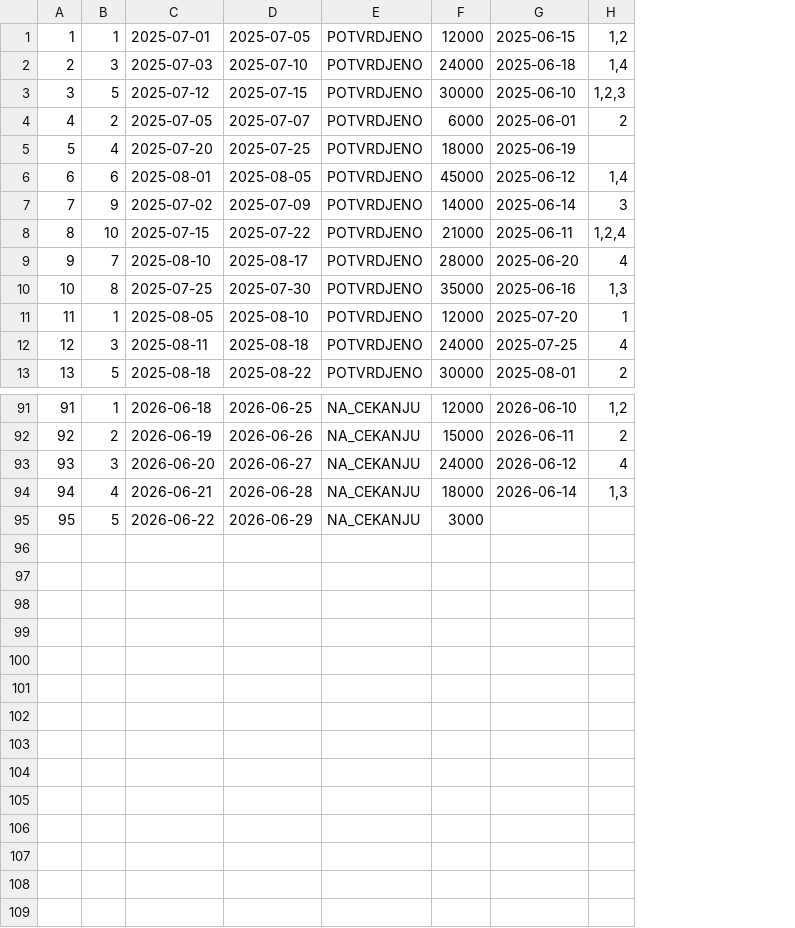
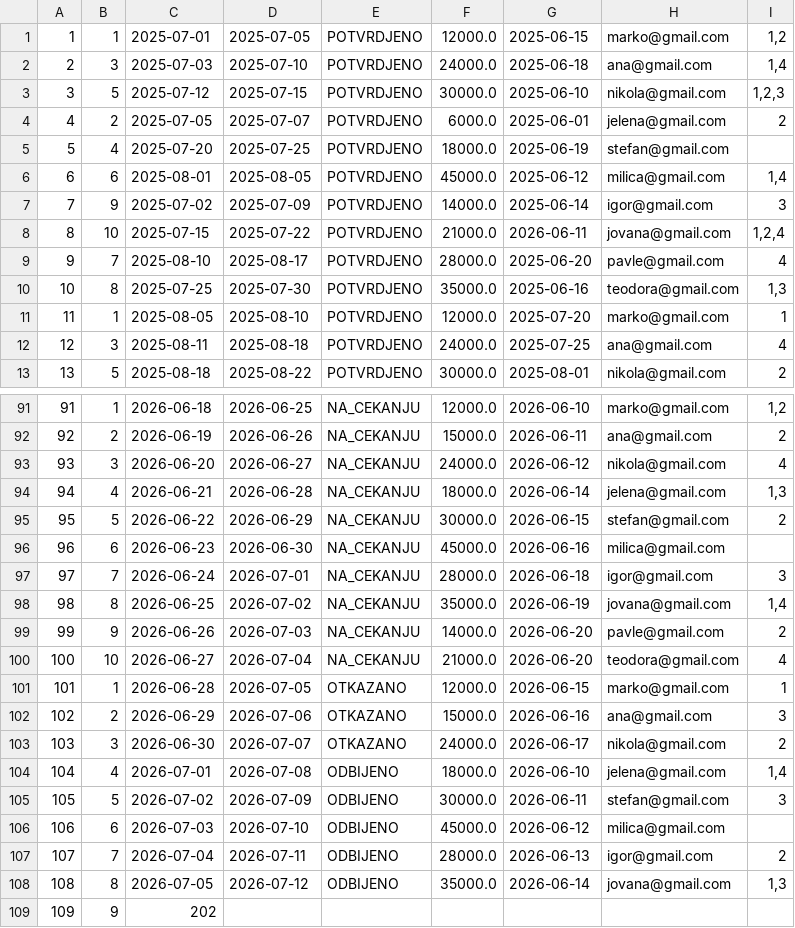
Before and after one commit to lanababic/rent_a_car, a CSV file: podaci/rezervacije.csv, drawn as a sheet; only a part is shown, gaps mark what is left out; removed rows and columns are numbered as before the commit, all else as after; the diff covers the shown part only; the diff names each change by its address in the sheet, - before the commit and + after, or states it on an @@ line.

Commit message:
brda toga uradjeno nije provereno s gemini, stali kod "Administrator ima uvid u podatke o svim zaposlenim kao i prihode i rashode za određeni period." treba dodati parove <zaposlen, plata> i csv nista nisu dorbi podaci. Po negde dodati novi atributi u klasama.

```diff
--- a/podaci/rezervacije.csv
+++ b/podaci/rezervacije.csv
-column F, rows 1-13: 12000 | 24000 | 30000 | 6000 | 18000 | 45000 | 14000 | 21000 | 28000 | 35000 | 12000 | 24000 | 30000; rows 91-95: 12000 | 15000 | 24000 | 18000 | 3000
+column F, rows 1-13: 12000.0 | 24000.0 | 30000.0 | 6000.0 | 18000.0 | 45000.0 | 14000.0 | 21000.0 | 28000.0 | 35000.0 | 12000.0 | 24000.0 | 30000.0; rows 91-95: 12000.0 | 15000.0 | 24000.0 | 18000.0 | 30000.0
+column H, rows 1-13: marko@gmail.com | ana@gmail.com | nikola@gmail.com | jelena@gmail.com | stefan@gmail.com | milica@gmail.com | igor@gmail.com | jovana@gmail.com | pavle@gmail.com | teodora@gmail.com | marko@gmail.com | ana@gmail.com | nikola@gmail.com; rows 91-95: marko@gmail.com | ana@gmail.com | nikola@gmail.com | jelena@gmail.com | stefan@gmail.com
-G8: 2025-06-11
+G8: 2026-06-11
-G95: (empty)
+G95: 2026-06-15
-I95: (empty)
+I95: 2
+row 96: 96 | 6 | 2026-06-23 | 2026-06-30 | NA_CEKANJU | 45000.0 | 2026-06-16 | milica@gmail.com
+row 97: 97 | 7 | 2026-06-24 | 2026-07-01 | NA_CEKANJU | 28000.0 | 2026-06-18 | igor@gmail.com | 3
+row 98: 98 | 8 | 2026-06-25 | 2026-07-02 | NA_CEKANJU | 35000.0 | 2026-06-19 | jovana@gmail.com | 1,4
+row 99: 99 | 9 | 2026-06-26 | 2026-07-03 | NA_CEKANJU | 14000.0 | 2026-06-20 | pavle@gmail.com | 2
+row 100: 100 | 10 | 2026-06-27 | 2026-07-04 | NA_CEKANJU | 21000.0 | 2026-06-20 | teodora@gmail.com | 4
+row 101: 101 | 1 | 2026-06-28 | 2026-07-05 | OTKAZANO | 12000.0 | 2026-06-15 | marko@gmail.com | 1
+row 102: 102 | 2 | 2026-06-29 | 2026-07-06 | OTKAZANO | 15000.0 | 2026-06-16 | ana@gmail.com | 3
+row 103: 103 | 3 | 2026-06-30 | 2026-07-07 | OTKAZANO | 24000.0 | 2026-06-17 | nikola@gmail.com | 2
+row 104: 104 | 4 | 2026-07-01 | 2026-07-08 | ODBIJENO | 18000.0 | 2026-06-10 | jelena@gmail.com | 1,4
+row 105: 105 | 5 | 2026-07-02 | 2026-07-09 | ODBIJENO | 30000.0 | 2026-06-11 | stefan@gmail.com | 3
+row 106: 106 | 6 | 2026-07-03 | 2026-07-10 | ODBIJENO | 45000.0 | 2026-06-12 | milica@gmail.com
+row 107: 107 | 7 | 2026-07-04 | 2026-07-11 | ODBIJENO | 28000.0 | 2026-06-13 | igor@gmail.com | 2
+row 108: 108 | 8 | 2026-07-05 | 2026-07-12 | ODBIJENO | 35000.0 | 2026-06-14 | jovana@gmail.com | 1,3
+row 109: 109 | 9 | 202
```
Also changed, not shown: 1 edited cell elsewhere in this file, podaci/izdavanja.csv, podaci/vozila.csv, 12 other files.
